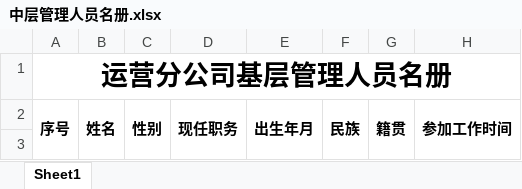
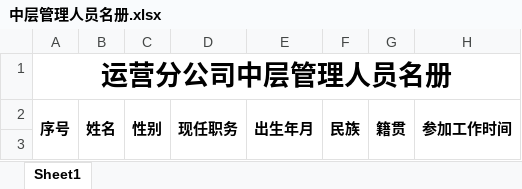
Before and after one commit to yvenxx/Cadre-Management-System, an Excel workbook: src-tauri/templates/中层管理人员名册.xlsx, sheet Sheet1, drawn as a sheet; only a part is shown; values as stored, in another font and other column widths than the file's, no borders; the diff names each change by its address in the sheet, - before the commit and + after, or states it on an @@ line.

```diff
--- a/src-tauri/templates/中层管理人员名册.xlsx (sheet Sheet1)
+++ b/src-tauri/templates/中层管理人员名册.xlsx (sheet Sheet1)
-A1: 运营分公司基层管理人员名册
+A1: 运营分公司中层管理人员名册
```
Also changed, not shown: 5 other files.
